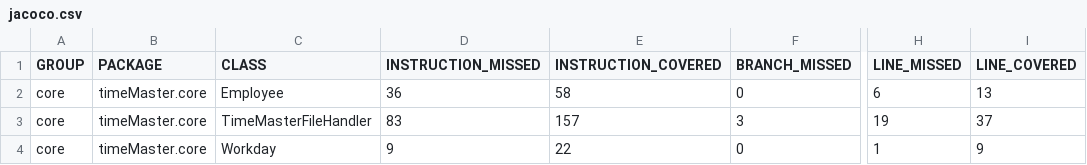
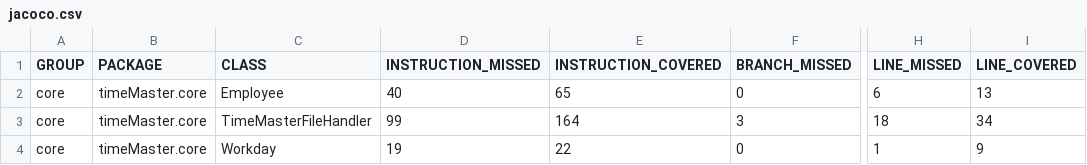
Before and after one commit to sleipner01/TimeMaster, a CSV file: time-master/core/target/site/jacoco/jacoco.csv, drawn as a sheet; only a part is shown, gaps mark what is left out; the diff names each change by its address in the sheet, - before the commit and + after, or states it on an @@ line.

```diff
--- a/time-master/core/target/site/jacoco/jacoco.csv
+++ b/time-master/core/target/site/jacoco/jacoco.csv
-D2 (INSTRUCTION_MISSED): 36
+D2 (INSTRUCTION_MISSED): 40
-E2 (INSTRUCTION_COVERED): 58
+E2 (INSTRUCTION_COVERED): 65
-D3 (INSTRUCTION_MISSED): 83
+D3 (INSTRUCTION_MISSED): 99
-E3 (INSTRUCTION_COVERED): 157
+E3 (INSTRUCTION_COVERED): 164
-H3 (LINE_MISSED): 19
+H3 (LINE_MISSED): 18
-I3 (LINE_COVERED): 37
+I3 (LINE_COVERED): 34
-D4 (INSTRUCTION_MISSED): 9
+D4 (INSTRUCTION_MISSED): 19
```
Also changed, not shown: 20 other files.
